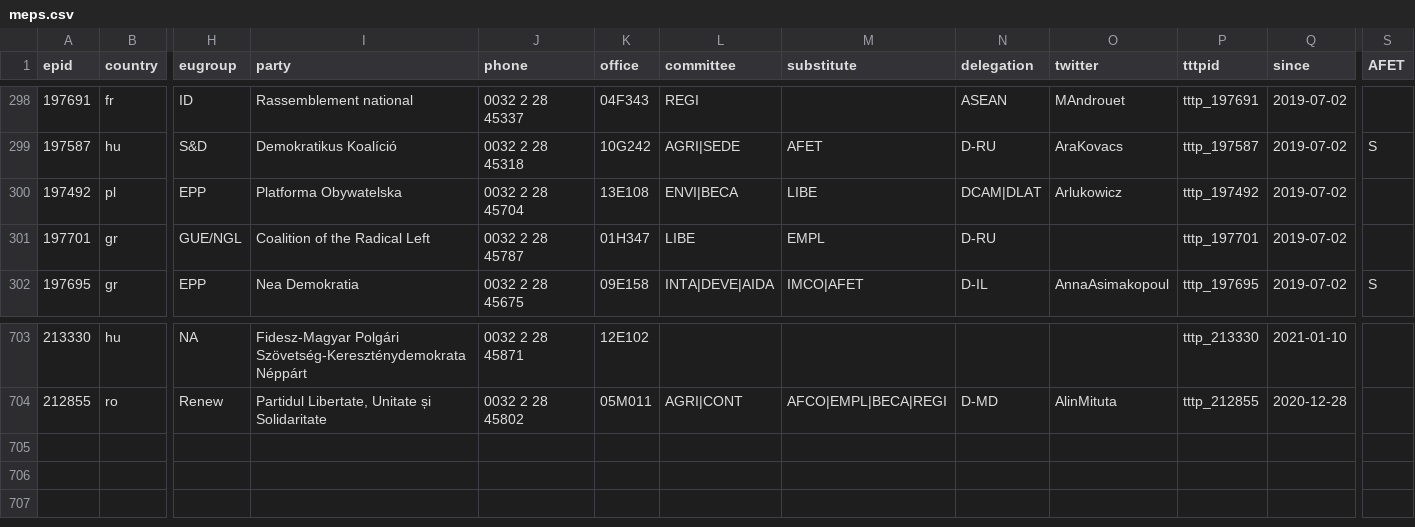
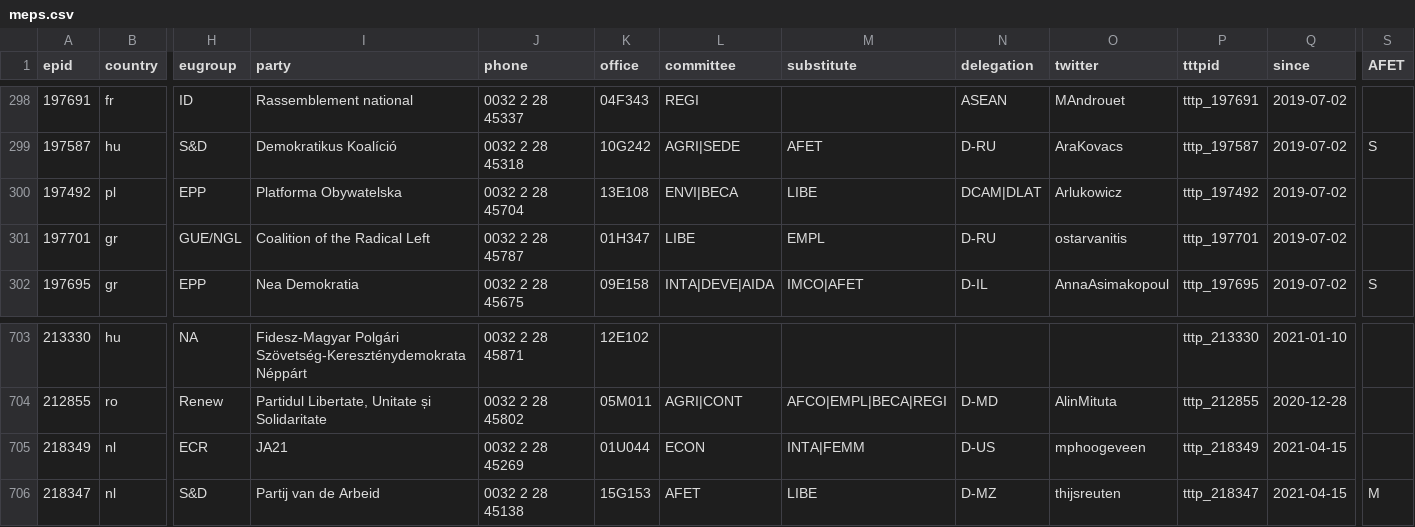
Before and after one commit to TechToThePeople/mep, a CSV file: data/meps.csv, drawn as a sheet; only a part is shown, gaps mark what is left out; rows hold the shown columns only; the diff names each change by its address in the sheet, - before the commit and + after, or states it on an @@ line.

```diff
--- a/data/meps.csv
+++ b/data/meps.csv
-O301 (twitter): (empty)
+O301 (twitter): ostarvanitis
+row 705: 218349 | nl | ECR | JA21 | 0032 2 28 45269 | 01U044 | ECON | INTA|FEMM | D-US | mphoogeveen | tttp_218349 | 2021-04-15
+row 706: 218347 | nl | S&D | Partij van de Arbeid | 0032 2 28 45138 | 15G153 | AFET | LIBE | D-MZ | thijsreuten | tttp_218347 | 2021-04-15 | M
```
Also changed, not shown: 2 other files.
